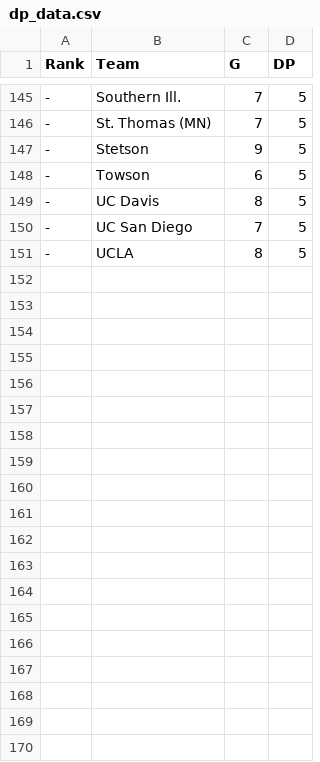
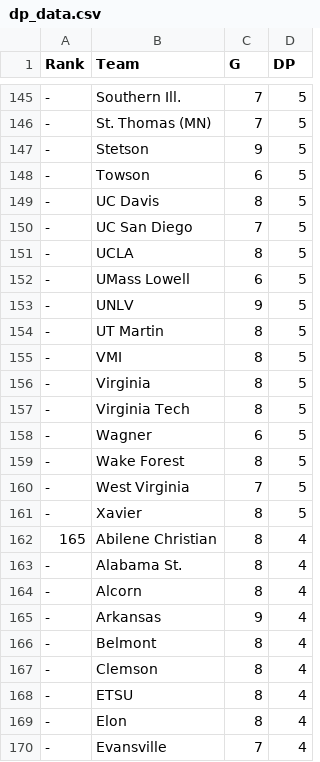
Before and after one commit to travisbinder300-stack/College-basketball-score-simulator-, a CSV file: dp_data.csv, drawn as a sheet; only a part is shown, gaps mark what is left out; the diff covers the shown part only; the diff names each change by its address in the sheet, - before the commit and + after, or states it on an @@ line.

```diff
--- a/dp_data.csv
+++ b/dp_data.csv
+row 152: - | UMass Lowell | 6 | 5
+row 153: - | UNLV | 9 | 5
+row 154: - | UT Martin | 8 | 5
+row 155: - | VMI | 8 | 5
+row 156: - | Virginia | 8 | 5
+row 157: - | Virginia Tech | 8 | 5
+row 158: - | Wagner | 6 | 5
+row 159: - | Wake Forest | 8 | 5
+row 160: - | West Virginia | 7 | 5
+row 161: - | Xavier | 8 | 5
+row 162: 165 | Abilene Christian | 8 | 4
+row 163: - | Alabama St. | 8 | 4
+row 164: - | Alcorn | 8 | 4
+row 165: - | Arkansas | 9 | 4
+row 166: - | Belmont | 8 | 4
+row 167: - | Clemson | 8 | 4
+row 168: - | ETSU | 8 | 4
+row 169: - | Elon | 8 | 4
+row 170: - | Evansville | 7 | 4
```
Also changed, not shown: 27 added rows elsewhere in this file.
